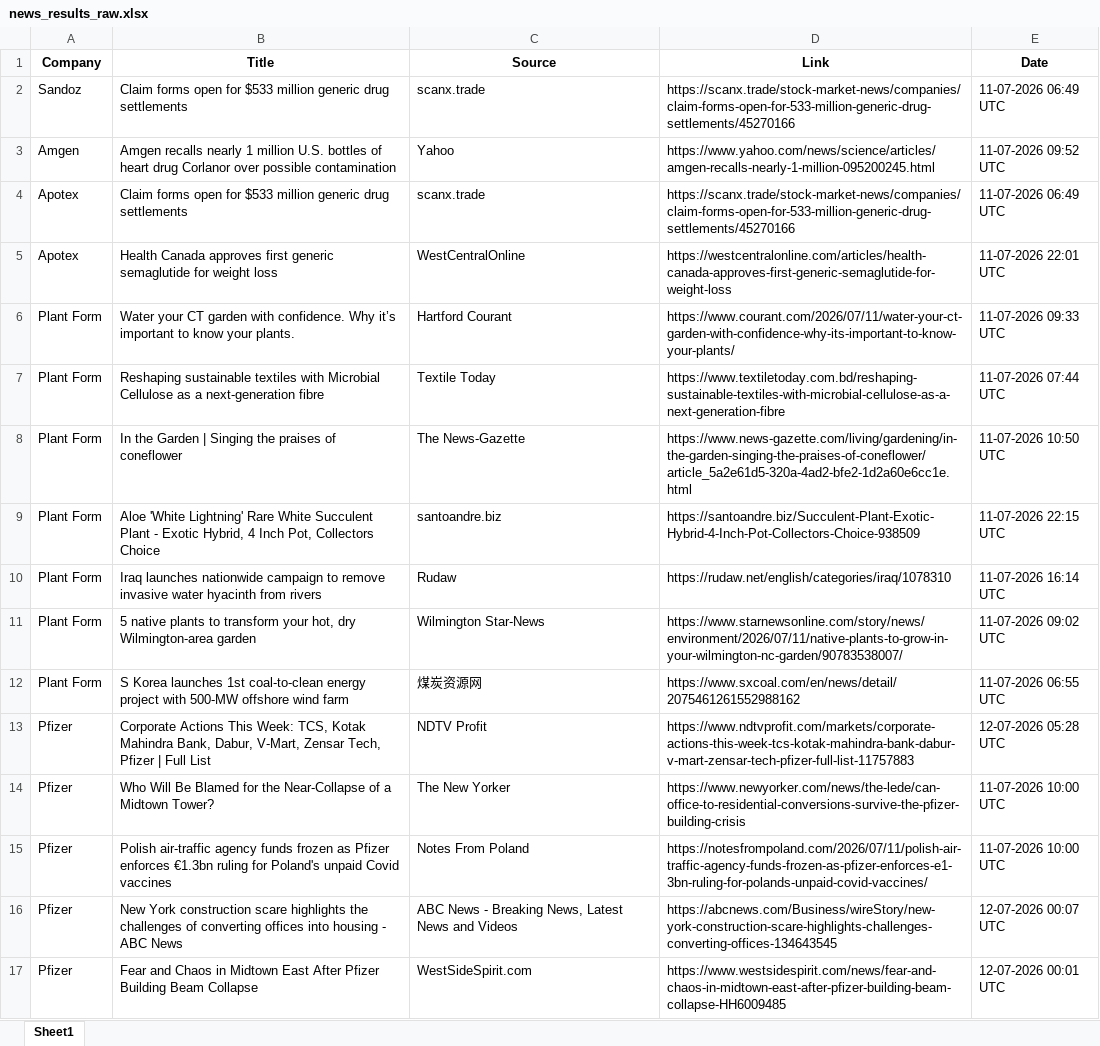
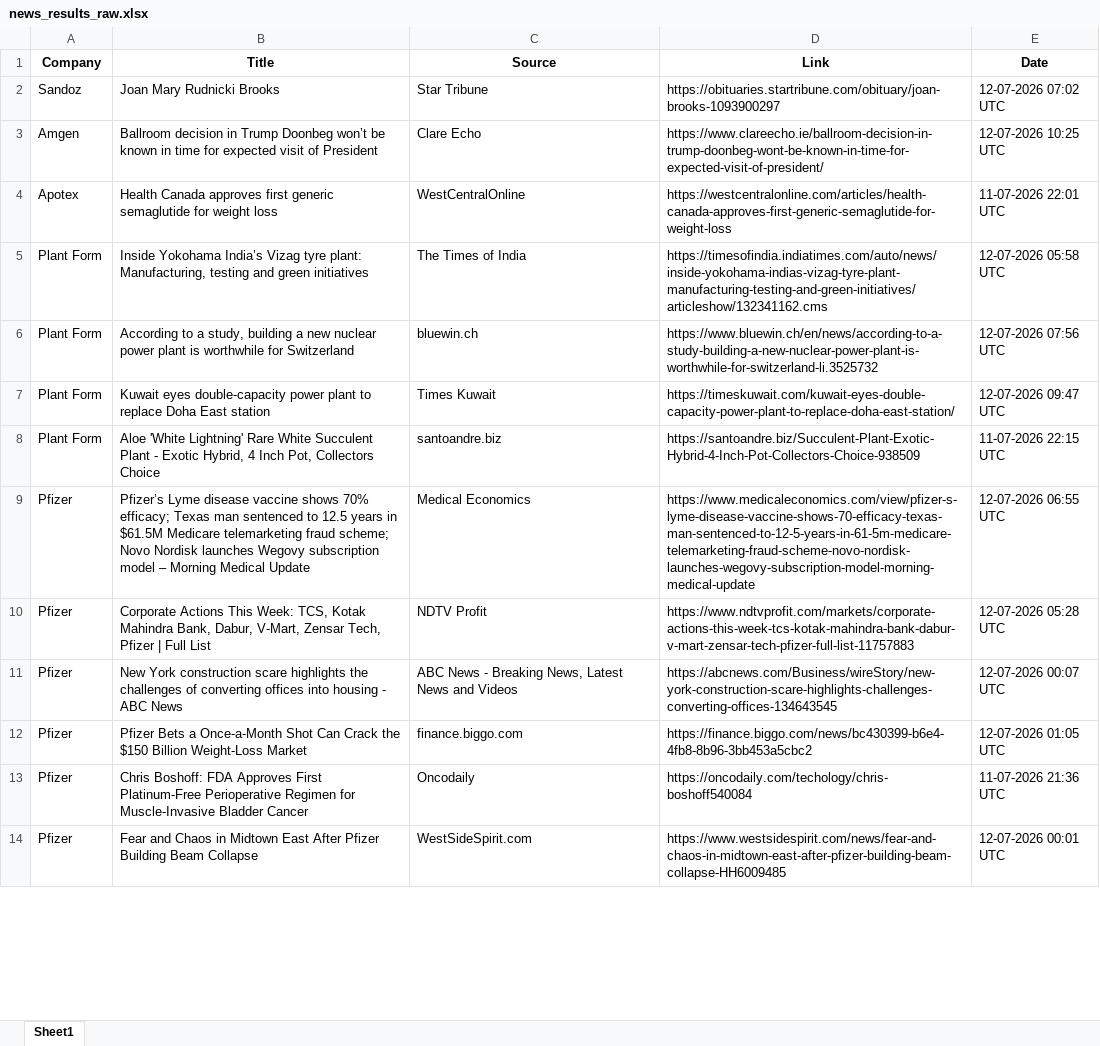
Before and after one commit to synapseKrishna/Ved, an Excel workbook: news_results_raw.xlsx, sheet Sheet1, drawn as a sheet; only a part is shown; values as stored, in another font and other column widths than the file's, no borders; removed rows and columns are numbered as before the commit, all else as after; the diff covers the shown part only; the diff names each change by its address in the sheet, - before the commit and + after, or states it on an @@ line.

```diff
--- a/news_results_raw.xlsx (sheet Sheet1)
+++ b/news_results_raw.xlsx (sheet Sheet1)
-B2 (Title): Claim forms open for $533 million generic drug settlements
+B2 (Title): Joan Mary Rudnicki Brooks
-C2 (Source): scanx.trade
+C2 (Source): Star Tribune
-D2 (Link): https://scanx.trade/stock-market-news/companies/claim-forms-open-for-533-million-generic-drug-settlements/45270166
+D2 (Link): https://obituaries.startribune.com/obituary/joan-brooks-1093900297
-E2 (Date): 11-07-2026 06:49 UTC
+E2 (Date): 12-07-2026 07:02 UTC
-B3 (Title): Amgen recalls nearly 1 million U.S. bottles of heart drug Corlanor over possible contamination
+B3 (Title): Ballroom decision in Trump Doonbeg won’t be known in time for expected visit of President
-C3 (Source): Yahoo
+C3 (Source): Clare Echo
-D3 (Link): https://www.yahoo.com/news/science/articles/amgen-recalls-nearly-1-million-095200245.html
+D3 (Link): https://www.clareecho.ie/ballroom-decision-in-trump-doonbeg-wont-be-known-in-time-for-expected-visit-of-president/
-E3 (Date): 11-07-2026 09:52 UTC
+E3 (Date): 12-07-2026 10:25 UTC
-row 4: Apotex | Claim forms open for $533 million generic drug settlements | scanx.trade | https://scanx.trade/stock-market-news/companies/claim-forms-open-for-533-million-generic-drug-settlements/45270166 | 11-07-2026 06:49 UTC
-B5 (Title): Water your CT garden with confidence. Why it’s important to know your plants.
+B5 (Title): Inside Yokohama India’s Vizag tyre plant: Manufacturing, testing and green initiatives
-C5 (Source): Hartford Courant
+C5 (Source): The Times of India
-D5 (Link): https://www.courant.com/2026/07/11/water-your-ct-garden-with-confidence-why-its-important-to-know-your-plants/
+D5 (Link): https://timesofindia.indiatimes.com/auto/news/inside-yokohama-indias-vizag-tyre-plant-manufacturing-testing-and-green-initiatives/articleshow/132341162.cms
-E5 (Date): 11-07-2026 09:33 UTC
+E5 (Date): 12-07-2026 05:58 UTC
-B6 (Title): Reshaping sustainable textiles with Microbial Cellulose as a next-generation fibre
+B6 (Title): According to a study, building a new nuclear power plant is worthwhile for Switzerland
-C6 (Source): Textile Today
+C6 (Source): bluewin.ch
-D6 (Link): https://www.textiletoday.com.bd/reshaping-sustainable-textiles-with-microbial-cellulose-as-a-next-generation-fibre
+D6 (Link): https://www.bluewin.ch/en/news/according-to-a-study-building-a-new-nuclear-power-plant-is-worthwhile-for-switzerland-li.3525732
-E6 (Date): 11-07-2026 07:44 UTC
+E6 (Date): 12-07-2026 07:56 UTC
-B7 (Title): In the Garden | Singing the praises of coneflower
+B7 (Title): Kuwait eyes double-capacity power plant to replace Doha East station
-C7 (Source): The News-Gazette
+C7 (Source): Times Kuwait
-D7 (Link): https://www.news-gazette.com/living/gardening/in-the-garden-singing-the-praises-of-coneflower/article_5a2e61d5-320a-4ad2-bfe2-1d2a60e6cc1e.html
+D7 (Link): https://timeskuwait.com/kuwait-eyes-double-capacity-power-plant-to-replace-doha-east-station/
-E7 (Date): 11-07-2026 10:50 UTC
+E7 (Date): 12-07-2026 09:47 UTC
-row 10: Plant Form | Iraq launches nationwide campaign to remove invasive water hyacinth from rivers | Rudaw | https://rudaw.net/english/categories/iraq/1078310 | 11-07-2026 16:14 UTC
-row 11: Plant Form | 5 native plants to transform your hot, dry Wilmington-area garden | Wilmington Star-News | https://www.starnewsonline.com/story/news/environment/2026/07/11/native-plants-to-grow-in-your-wilmington-nc-garden/90783538007/ | 11-07-2026 09:02 UTC
-row 12: Plant Form | S Korea launches 1st coal-to-clean energy project with 500-MW offshore wind farm | 煤炭资源网 | https://www.sxcoal.com/en/news/detail/2075461261552988162 | 11-07-2026 06:55 UTC
+row 9: Pfizer | Pfizer’s Lyme disease vaccine shows 70% efficacy; Texas man sentenced to 12.5 years in $61.5M Medicare telemarketing fraud scheme; Novo Nordisk launches Wegovy subscription model – Morning Medical Update | Medical Economics | https://www.medicaleconomics.com/view/pfizer-s-lyme-disease-vaccine-shows-70-efficacy-texas-man-sentenced-to-12-5-years-in-61-5m-medicare-telemarketing-fraud-scheme-novo-nordisk-launches-wegovy-subscription-model-morning-medical-update | 12-07-2026 06:55 UTC
-row 14: Pfizer | Who Will Be Blamed for the Near-Collapse of a Midtown Tower? | The New Yorker | https://www.newyorker.com/news/the-lede/can-office-to-residential-conversions-survive-the-pfizer-building-crisis | 11-07-2026 10:00 UTC
-row 15: Pfizer | Polish air-traffic agency funds frozen as Pfizer enforces €1.3bn ruling for Poland's unpaid Covid vaccines | Notes From Poland | https://notesfrompoland.com/2026/07/11/polish-air-traffic-agency-funds-frozen-as-pfizer-enforces-e1-3bn-ruling-for-polands-unpaid-covid-vaccines/ | 11-07-2026 10:00 UTC
+row 12: Pfizer | Pfizer Bets a Once-a-Month Shot Can Crack the $150 Billion Weight-Loss Market | finance.biggo.com | https://finance.biggo.com/news/bc430399-b6e4-4fb8-8b96-3bb453a5cbc2 | 12-07-2026 01:05 UTC
+row 13: Pfizer | Chris Boshoff: FDA Approves First Platinum-Free Perioperative Regimen for Muscle-Invasive Bladder Cancer | Oncodaily | https://oncodaily.com/techology/chris-boshoff540084 | 11-07-2026 21:36 UTC
```
Also changed, not shown: 12 added rows, 21 removed rows, 1 moved row and 27 edited cells elsewhere in this sheet, news_results.xlsx.
